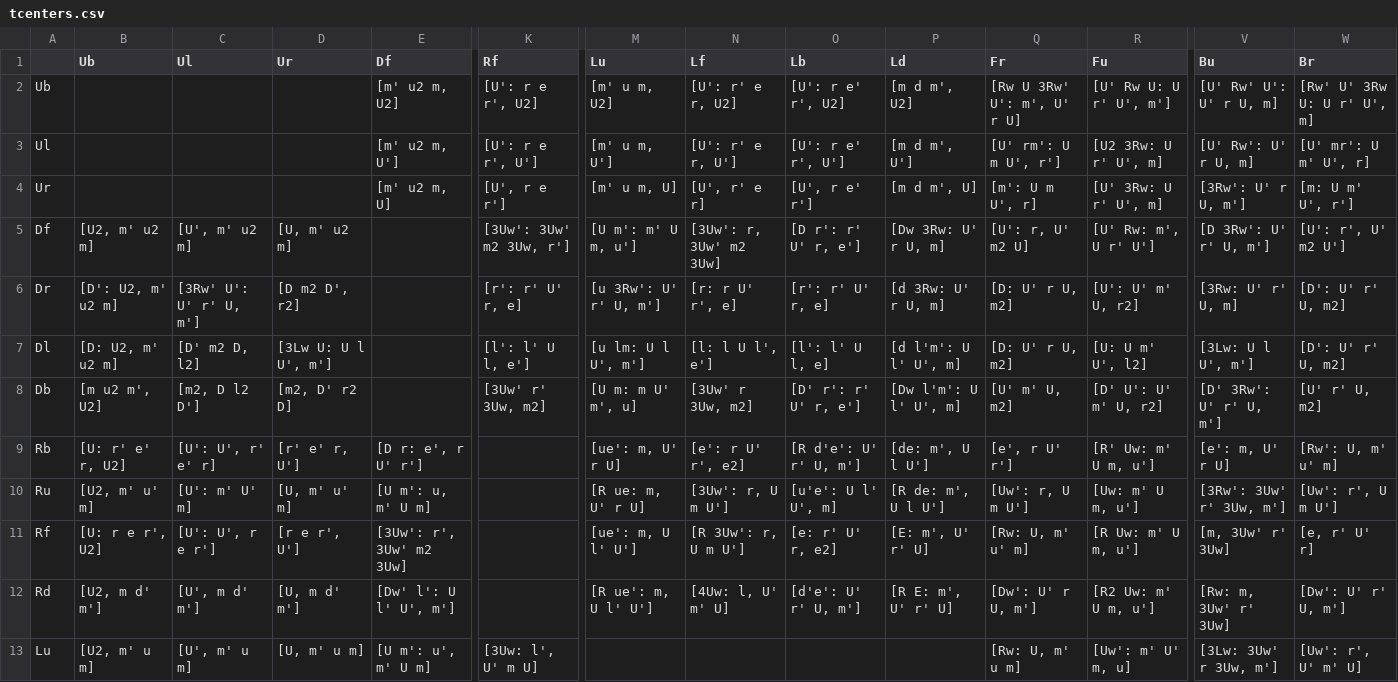
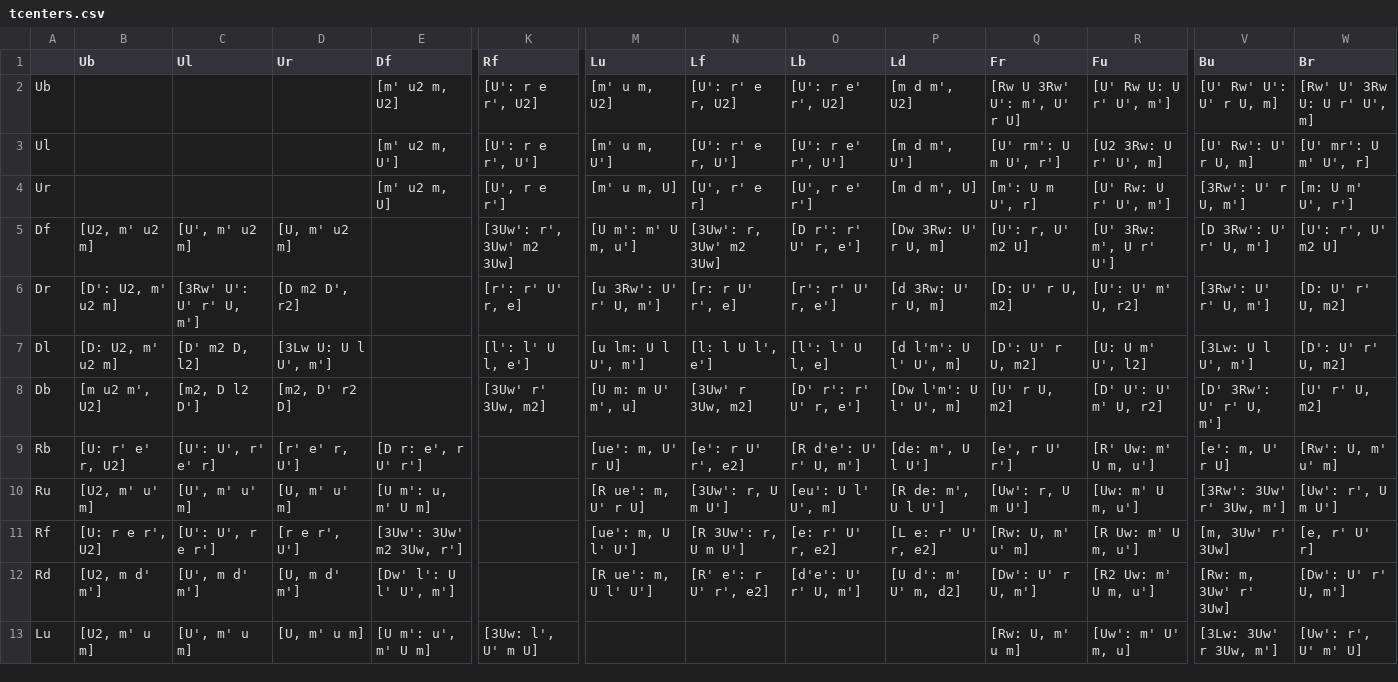
Before and after one commit to sebastianotronto/sebastiano.tronto.net, a CSV file: src/speedcubing/bldsheets/tcenters.csv, drawn as a sheet; only a part is shown, gaps mark what is left out; the diff covers the shown part only; the diff names each change by its address in the sheet, - before the commit and + after, or states it on an @@ line.

```diff
--- a/src/speedcubing/bldsheets/tcenters.csv
+++ b/src/speedcubing/bldsheets/tcenters.csv
-R4 (Fu): [U' 3Rw: U r' U', m]
+R4 (Fu): [U' Rw: U r' U', m']
-K5 (Rf): [3Uw': 3Uw' m2 3Uw, r']
+K5 (Rf): [3Uw': r', 3Uw' m2 3Uw]
-R5 (Fu): [U' Rw: m', U r' U']
+R5 (Fu): [U' 3Rw: m', U r' U']
-W5 (Br): [U': r', U' m2 U']
+W5 (Br): [U': r', U' m2 U]
-O6 (Lb): [r': r' U' r, e]
+O6 (Lb): [r': r' U' r, e']
-V6 (Bu): [3Rw: U' r' U, m]
+V6 (Bu): [3Rw': U' r' U, m']
-W6 (Br): [D': U' r' U, m2]
+W6 (Br): [D: U' r' U, m2]
-Q7 (Fr): [D: U' r U, m2]
+Q7 (Fr): [D': U' r U, m2]
-Q8 (Fr): [U' m' U, m2]
+Q8 (Fr): [U' r U, m2]
-C10 (Ul): [U': m' U' m]
+C10 (Ul): [U', m' u' m]
-M10 (Lu): [R ue: m, U' r U]
+M10 (Lu): [R ue': m, U' r U]
-O10 (Lb): [u'e': U l' U', m]
+O10 (Lb): [eu': U l' U', m]
-E11 (Df): [3Uw': r', 3Uw' m2 3Uw]
+E11 (Df): [3Uw': 3Uw' m2 3Uw, r']
-P11 (Ld): [E: m', U' r' U]
+P11 (Ld): [L e: r' U' r, e2]
-N12 (Lf): [4Uw: l, U' m' U]
+N12 (Lf): [R' e': r U' r', e2]
-P12 (Ld): [R E: m', U' r' U]
+P12 (Ld): [U d': m' U' m, d2]
```
Also changed, not shown: 15 edited cells elsewhere in this file, src/speedcubing/bldsheets/corners.csv, src/speedcubing/bldsheets/edges.csv, 2 other files.
